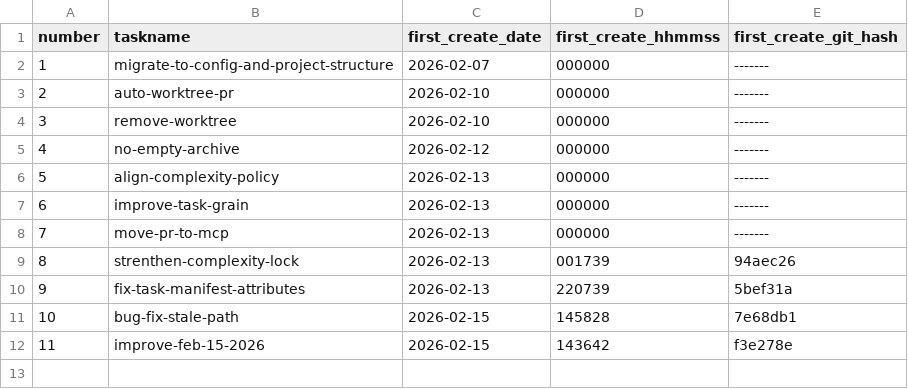
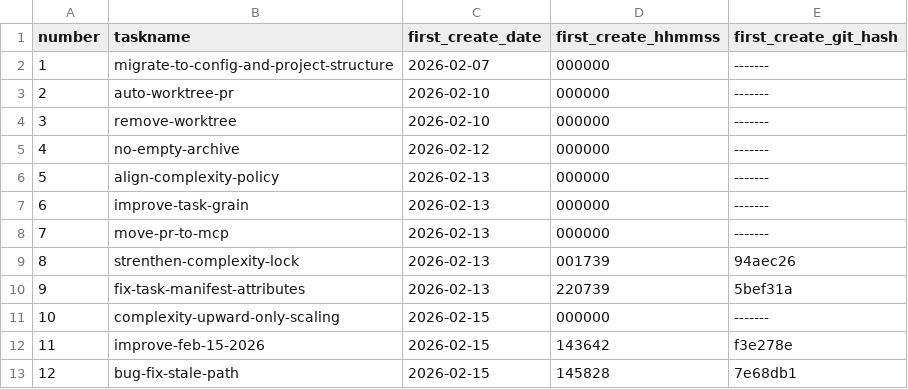
Before and after one commit to ericpassmore/prompts, a CSV file: goals/task-manifest.csv, drawn as a sheet; addresses are those after the commit; the diff names each change by its address in the sheet, - before the commit and + after, or states it on an @@ line.

Commit message:
Align complexity enforcement to upward-only scaling policy

```diff
--- a/goals/task-manifest.csv
+++ b/goals/task-manifest.csv
+row 11: 10 | complexity-upward-only-scaling | 2026-02-15 | 000000 | -------
@@ column A (number) renumbered in row 13 @@
```
Also changed, not shown: 56 other files.
